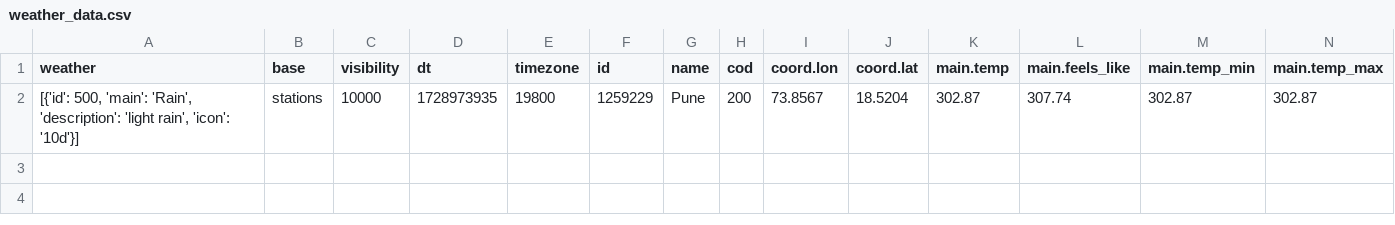
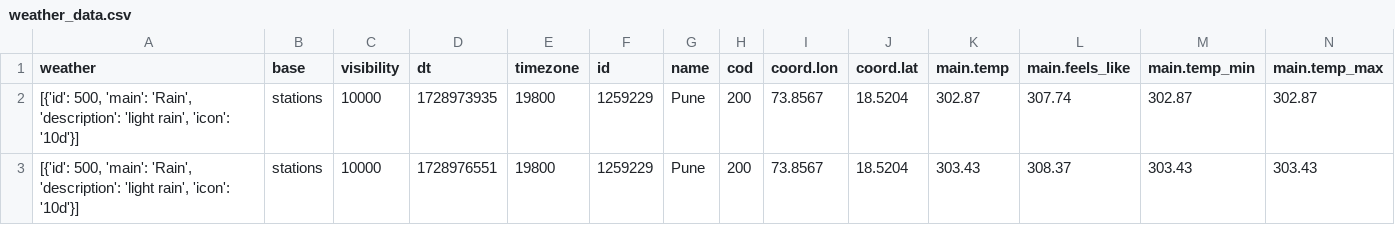
Before and after one commit to aad17/API-data-ingestion-to-BQ, a CSV file: weather_data.csv, drawn as a sheet; only a part is shown; rows hold the shown columns only; the diff names each change by its address in the sheet, - before the commit and + after, or states it on an @@ line.

```diff
--- a/weather_data.csv
+++ b/weather_data.csv
+row 3: [{'id': 500, 'main': 'Rain', 'description': 'light rain', 'icon': '10d'}] | stations | 10000 | 1728976551 | 19800 | 1259229 | Pune | 200 | 73.8567 | 18.5204 | 303.43 | 308.37 | 303.43 | 303.43
```
Also changed, not shown: 1 other file.
